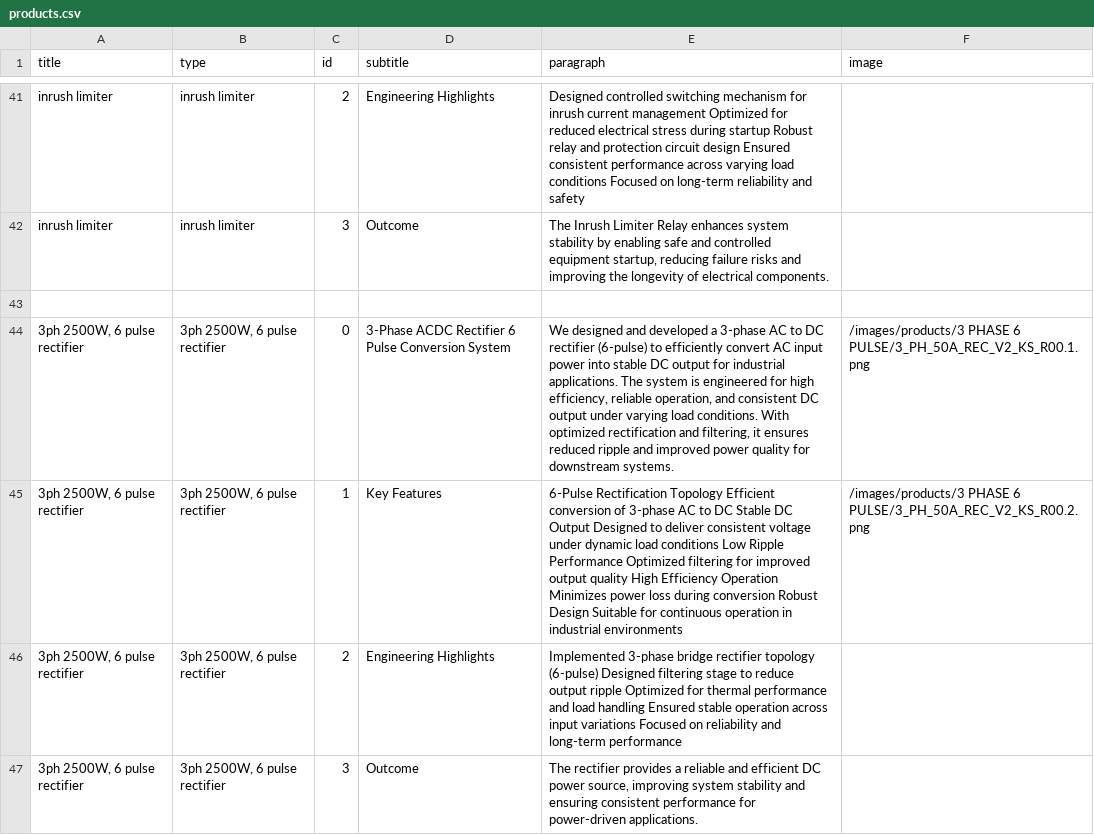
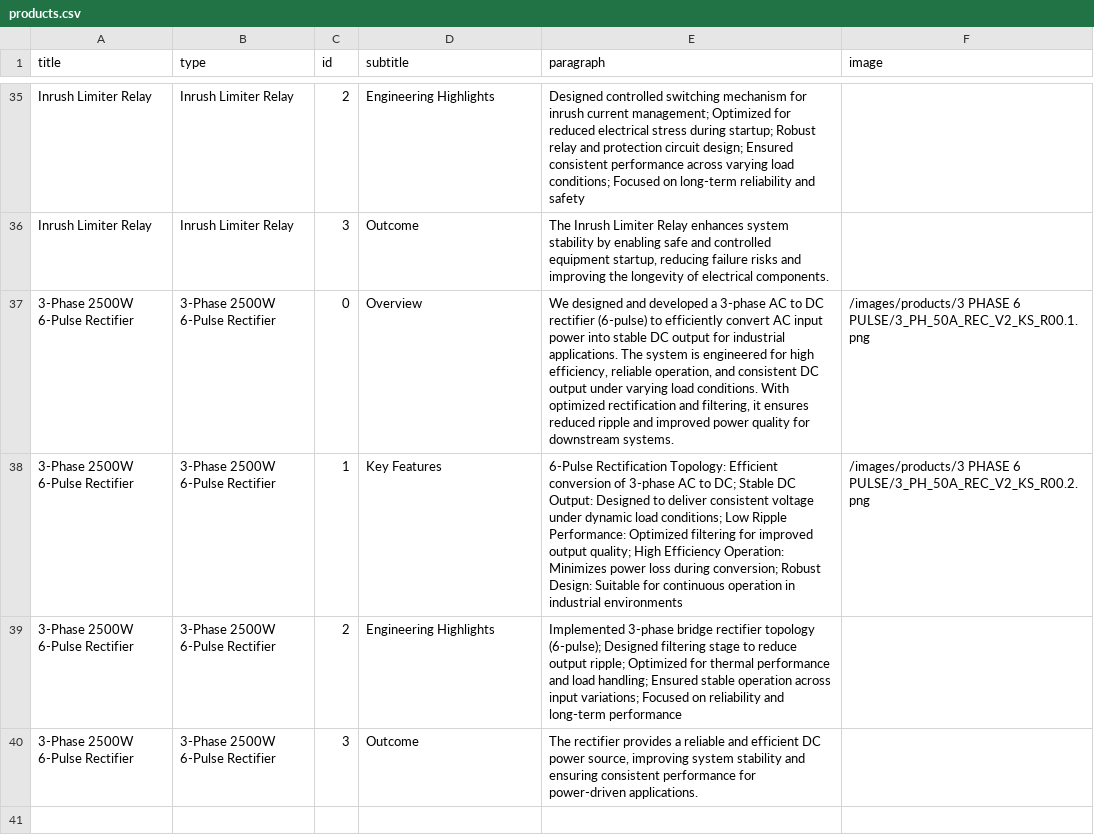
Before and after one commit to krishasta/web-page, a CSV file: public/products.csv, drawn as a sheet; only a part is shown, gaps mark what is left out; removed rows and columns are numbered as before the commit, all else as after; the diff covers the shown part only; the diff names each change by its address in the sheet, - before the commit and + after, or states it on an @@ line.

```diff
--- a/public/products.csv
+++ b/public/products.csv
-A35:A36 (title): inrush limiter
+A35:A36 (title): Inrush Limiter Relay
-B35:B36 (type): inrush limiter
+B35:B36 (type): Inrush Limiter Relay
-E35 (paragraph): …inrush current management Optimized for reduced electrical stress during startup Robust relay and protection circuit design Ensured consistent performance across varying load conditions Focused on…
+E35 (paragraph): …inrush current management; Optimized for reduced electrical stress during startup; Robust relay and protection circuit design; Ensured consistent performance across varying load conditions; Focused on…
-row 43: (empty)
-A37:A40 (title): 3ph 2500W, 6 pulse rectifier
+A37:A40 (title): 3-Phase 2500W 6-Pulse Rectifier
-B37:B40 (type): 3ph 2500W, 6 pulse rectifier
+B37:B40 (type): 3-Phase 2500W 6-Pulse Rectifier
-D37 (subtitle): 3-Phase ACDC Rectifier 6 Pulse Conversion System
+D37 (subtitle): Overview
-E38 (paragraph): 6-Pulse Rectification Topology Efficient conversion of 3-phase AC to DC Stable DC Output Designed to deliver consistent voltage under dynamic load conditions Low Ripple Performance Optimized filtering for improved output quality High Efficiency Operation Minimizes power loss during conversion Robust Design Suitable for…
+E38 (paragraph): 6-Pulse Rectification Topology: Efficient conversion of 3-phase AC to DC; Stable DC Output: Designed to deliver consistent voltage under dynamic load conditions; Low Ripple Performance: Optimized filtering for improved output quality; High Efficiency Operation: Minimizes power loss during conversion; Robust Design: Suitable for…
-E39 (paragraph): …rectifier topology (6-pulse) Designed filtering stage to reduce output ripple Optimized for thermal performance and load handling Ensured stable operation across input variations Focused on…
+E39 (paragraph): …rectifier topology (6-pulse); Designed filtering stage to reduce output ripple; Optimized for thermal performance and load handling; Ensured stable operation across input variations; Focused on…
```
Also changed, not shown: 2 added rows, 8 removed rows and 83 edited cells elsewhere in this file, 4 other files.
